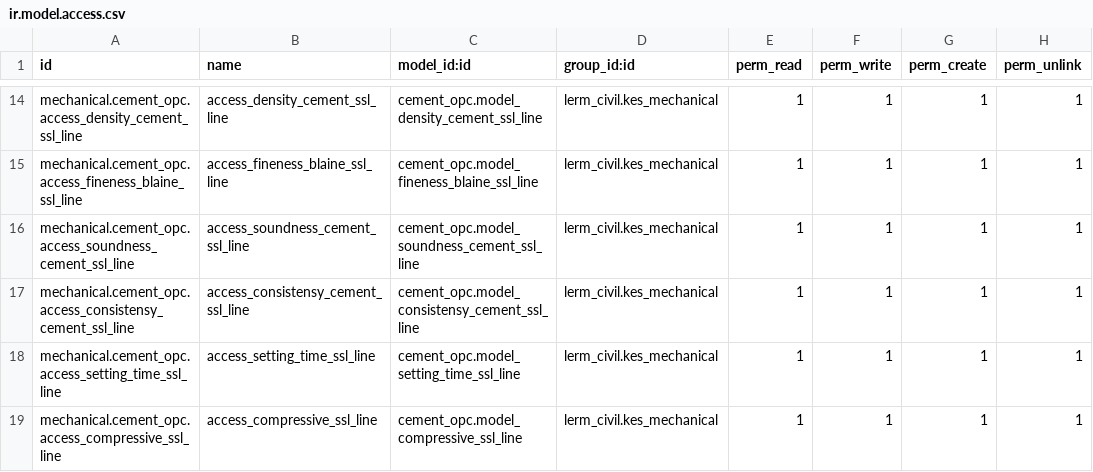
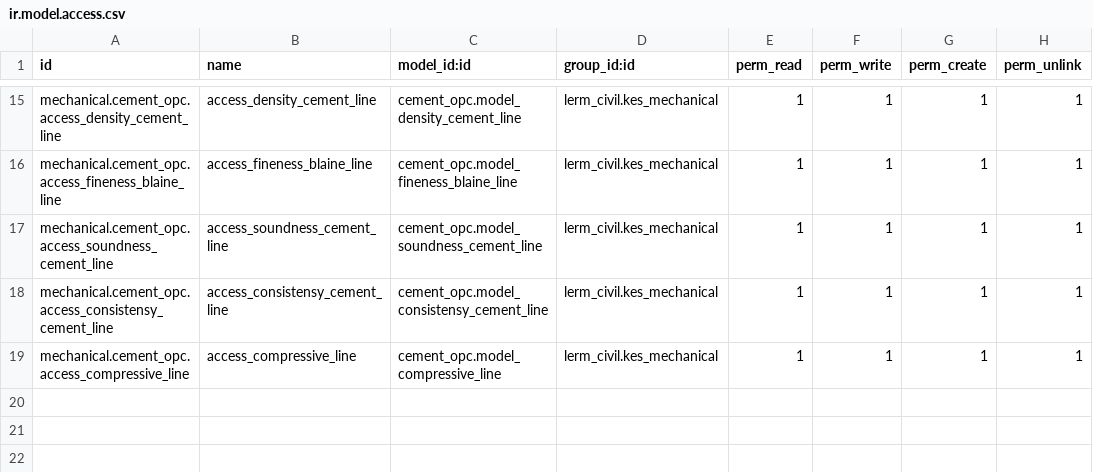
Before and after one commit to Usman-Shaikhnag/lerm_civil_products, a CSV file: cement_opc/security/ir.model.access.csv, drawn as a sheet; only a part is shown, gaps mark what is left out; removed rows and columns are numbered as before the commit, all else as after; the diff covers the shown part only; the diff names each change by its address in the sheet, - before the commit and + after, or states it on an @@ line.

```diff
--- a/cement_opc/security/ir.model.access.csv
+++ b/cement_opc/security/ir.model.access.csv
-A15 (id): mechanical.cement_opc.access_density_cement_ssl_line
+A15 (id): mechanical.cement_opc.access_density_cement_line
-B15 (name): access_density_cement_ssl_line
+B15 (name): access_density_cement_line
-C15 (model_id:id): cement_opc.model_density_cement_ssl_line
+C15 (model_id:id): cement_opc.model_density_cement_line
-A16 (id): mechanical.cement_opc.access_fineness_blaine_ssl_line
+A16 (id): mechanical.cement_opc.access_fineness_blaine_line
-B16 (name): access_fineness_blaine_ssl_line
+B16 (name): access_fineness_blaine_line
-C16 (model_id:id): cement_opc.model_fineness_blaine_ssl_line
+C16 (model_id:id): cement_opc.model_fineness_blaine_line
-A17 (id): mechanical.cement_opc.access_soundness_cement_ssl_line
+A17 (id): mechanical.cement_opc.access_soundness_cement_line
-B17 (name): access_soundness_cement_ssl_line
+B17 (name): access_soundness_cement_line
-C17 (model_id:id): cement_opc.model_soundness_cement_ssl_line
+C17 (model_id:id): cement_opc.model_soundness_cement_line
-A18 (id): mechanical.cement_opc.access_consistensy_cement_ssl_line
+A18 (id): mechanical.cement_opc.access_consistensy_cement_line
-B18 (name): access_consistensy_cement_ssl_line
+B18 (name): access_consistensy_cement_line
-C18 (model_id:id): cement_opc.model_consistensy_cement_ssl_line
+C18 (model_id:id): cement_opc.model_consistensy_cement_line
-row 18: mechanical.cement_opc.access_setting_time_ssl_line | access_setting_time_ssl_line | cement_opc.model_setting_time_ssl_line | lerm_civil.kes_mechanical | 1 | 1 | 1 | 1
-A19 (id): mechanical.cement_opc.access_compressive_ssl_line
+A19 (id): mechanical.cement_opc.access_compressive_line
-B19 (name): access_compressive_ssl_line
+B19 (name): access_compressive_line
-C19 (model_id:id): cement_opc.model_compressive_ssl_line
+C19 (model_id:id): cement_opc.model_compressive_line
```
Also changed, not shown: 2 added rows, 1 removed row and 27 edited cells elsewhere in this file, cement_ppc/security/ir.model.access.csv, cement_psc/security/ir.model.access.csv, 25 other files.
